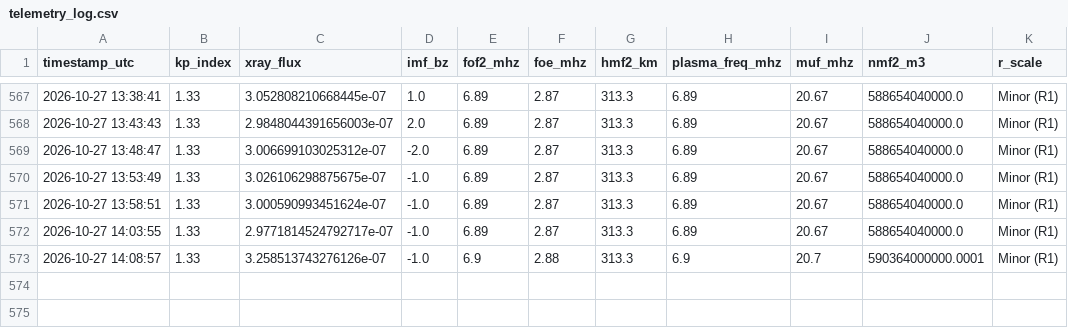
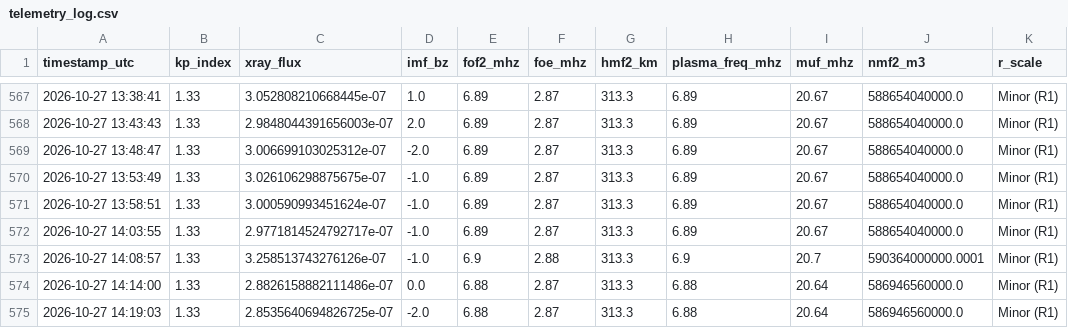
Before and after one commit to astro-koushiki/telemetry, a CSV file: telemetry_log.csv, drawn as a sheet; only a part is shown, gaps mark what is left out; the diff names each change by its address in the sheet, - before the commit and + after, or states it on an @@ line.

```diff
--- a/telemetry_log.csv
+++ b/telemetry_log.csv
+row 574: 2026-10-27 14:14:00 | 1.33 | 2.8826158882111486e-07 | 0.0 | 6.88 | 2.87 | 313.3 | 6.88 | 20.64 | 586946560000.0 | Minor (R1)
+row 575: 2026-10-27 14:19:03 | 1.33 | 2.8535640694826725e-07 | -2.0 | 6.88 | 2.87 | 313.3 | 6.88 | 20.64 | 586946560000.0 | Minor (R1)
```
Also changed, not shown: 1 other file.
